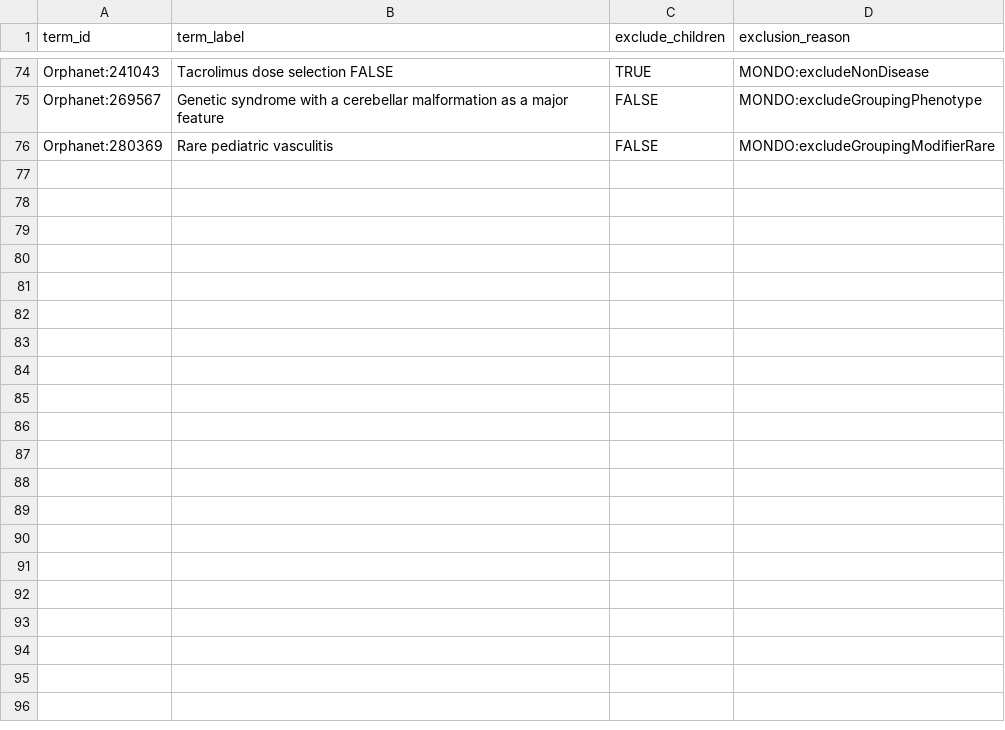
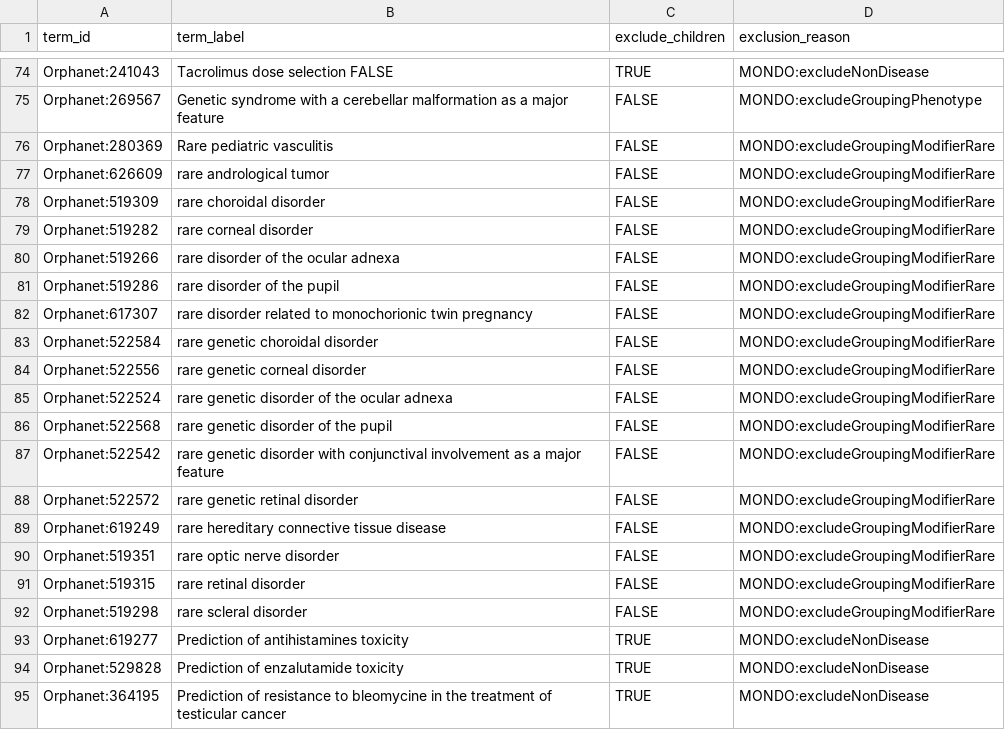
Before and after one commit to monarch-initiative/mondo-ingest, a TSV file: src/ontology/config/ordo_exclusions.tsv, drawn as a sheet; only a part is shown, gaps mark what is left out; the diff covers the shown part only.

Commit message:
Update ordo_exclusions.tsv

```diff
--- a/src/ontology/config/ordo_exclusions.tsv
+++ b/src/ontology/config/ordo_exclusions.tsv
@@ -76 +76,20 @@ Orphanet:269567	Genetic syndrome with a cerebellar malformation as a major featu
 Orphanet:280369	Rare pediatric vasculitis	FALSE	MONDO:excludeGroupingModifierRare
+Orphanet:626609	rare andrological tumor	FALSE	MONDO:excludeGroupingModifierRare
+Orphanet:519309	rare choroidal disorder	FALSE	MONDO:excludeGroupingModifierRare
+Orphanet:519282	rare corneal disorder	FALSE	MONDO:excludeGroupingModifierRare
+Orphanet:519266	rare disorder of the ocular adnexa	FALSE	MONDO:excludeGroupingModifierRare
+Orphanet:519286	rare disorder of the pupil	FALSE	MONDO:excludeGroupingModifierRare
+Orphanet:617307	rare disorder related to monochorionic twin pregnancy	FALSE	MONDO:excludeGroupingModifierRare
+Orphanet:522584	rare genetic choroidal disorder	FALSE	MONDO:excludeGroupingModifierRare
+Orphanet:522556	rare genetic corneal disorder	FALSE	MONDO:excludeGroupingModifierRare
+Orphanet:522524	rare genetic disorder of the ocular adnexa	FALSE	MONDO:excludeGroupingModifierRare
+Orphanet:522568	rare genetic disorder of the pupil	FALSE	MONDO:excludeGroupingModifierRare
+Orphanet:522542	rare genetic disorder with conjunctival involvement as a major feature	FALSE	MONDO:excludeGroupingModifierRare
+Orphanet:522572	rare genetic retinal disorder	FALSE	MONDO:excludeGroupingModifierRare
+Orphanet:619249	rare hereditary connective tissue disease	FALSE	MONDO:excludeGroupingModifierRare
+Orphanet:519351	rare optic nerve disorder	FALSE	MONDO:excludeGroupingModifierRare
+Orphanet:519315	rare retinal disorder	FALSE	MONDO:excludeGroupingModifierRare
+Orphanet:519298	rare scleral disorder	FALSE	MONDO:excludeGroupingModifierRare
+Orphanet:619277	Prediction of antihistamines toxicity	TRUE	MONDO:excludeNonDisease
+Orphanet:529828	Prediction of enzalutamide toxicity	TRUE	MONDO:excludeNonDisease
+Orphanet:364195	Prediction of resistance to bleomycine in the treatment of testicular cancer	TRUE	MONDO:excludeNonDisease
```
Also changed, not shown: 20 added rows elsewhere in this file.
